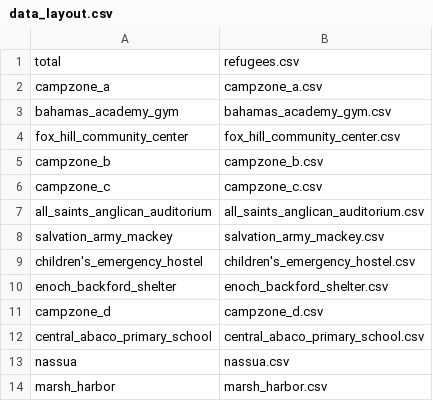
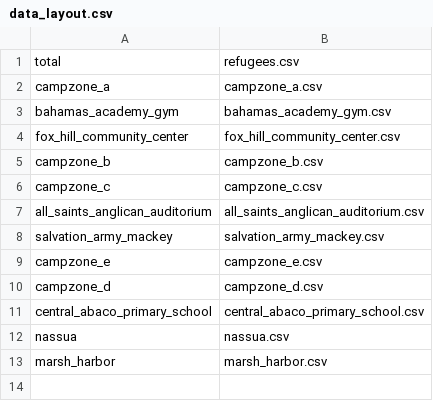
Before and after one commit to tan-yel/flee, a CSV file: dflee_bahamas/source_data/data_layout.csv, drawn as a sheet.

```diff
--- a/dflee_bahamas/source_data/data_layout.csv
+++ b/dflee_bahamas/source_data/data_layout.csv
@@ -8,4 +8,3 @@ all_saints_anglican_auditorium,all_saints_anglican_auditorium.csv
 salvation_army_mackey,salvation_army_mackey.csv
-children's_emergency_hostel,children's_emergency_hostel.csv
-enoch_backford_shelter,enoch_backford_shelter.csv
+campzone_e,campzone_e.csv
 campzone_d,campzone_d.csv
```
Also changed, not shown: dflee_bahamas/input_csv/locations.csv, dflee_bahamas/input_csv/routes.csv, 12 other files.
